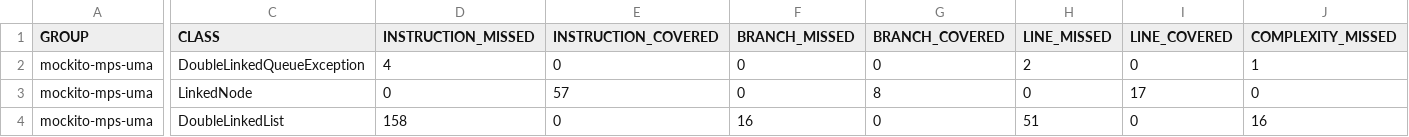
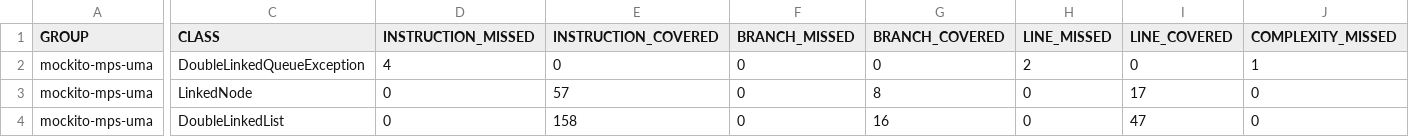
Before and after one commit to pablormsn/Mantenimiento, a CSV file: practica2/target/site/jacoco/jacoco.csv, drawn as a sheet; only a part is shown, gaps mark what is left out; the diff covers the shown part only; the diff names each change by its address in the sheet, - before the commit and + after, or states it on an @@ line.

```diff
--- a/practica2/target/site/jacoco/jacoco.csv
+++ b/practica2/target/site/jacoco/jacoco.csv
-D4 (INSTRUCTION_MISSED): 158
+D4 (INSTRUCTION_MISSED): 0
-E4 (INSTRUCTION_COVERED): 0
+E4 (INSTRUCTION_COVERED): 158
-F4 (BRANCH_MISSED): 16
+F4 (BRANCH_MISSED): 0
-G4 (BRANCH_COVERED): 0
+G4 (BRANCH_COVERED): 16
-H4 (LINE_MISSED): 51
+H4 (LINE_MISSED): 0
-I4 (LINE_COVERED): 0
+I4 (LINE_COVERED): 47
-J4 (COMPLEXITY_MISSED): 16
+J4 (COMPLEXITY_MISSED): 0
```
Also changed, not shown: 3 edited cells elsewhere in this file, 21 other files.
